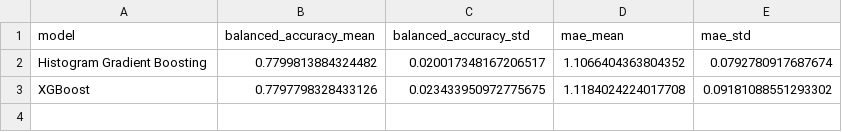
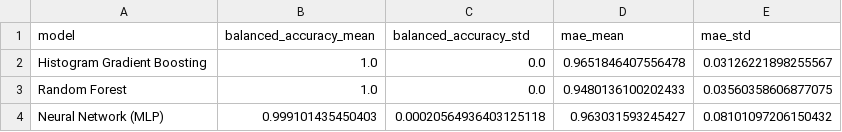
Before and after one commit to ksauln/FPL-Prediction-Ai-manager, a CSV file: models/model_selection_summary.csv, drawn as a sheet.

```diff
--- a/models/model_selection_summary.csv
+++ b/models/model_selection_summary.csv
@@ -1,3 +1,4 @@
 model,balanced_accuracy_mean,balanced_accuracy_std,mae_mean,mae_std
-Histogram Gradient Boosting,0.7799813884324482,0.020017348167206517,1.1066404363804352,0.0792780917687674
-XGBoost,0.7797798328433126,0.023433950972775675,1.1184024224017708,0.09181088551293302
+Histogram Gradient Boosting,1.0,0.0,0.9651846407556478,0.03126221898255567
+Random Forest,1.0,0.0,0.9480136100202433,0.03560358606877075
+Neural Network (MLP),0.999101435450403,0.00020564936403125118,0.963031593245427,0.08101097206150432
```
Also changed, not shown: outputs/bench_gw33.csv, outputs/residuals_gw32.csv, 8 other files.
